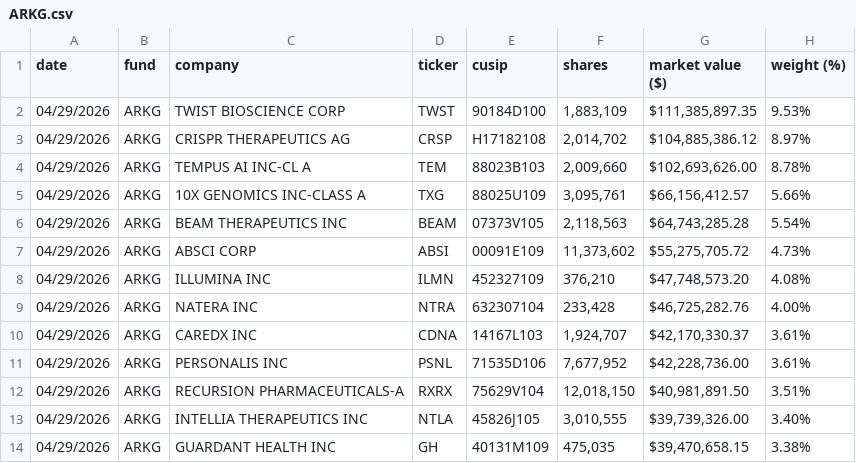
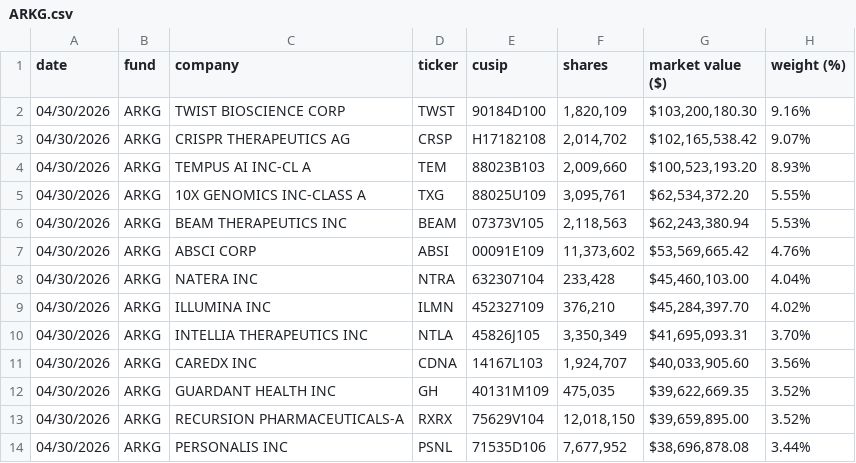
Before and after one commit to robynge/ark-earnings-routine, a CSV file: data/LATEST/holdings/ARKG.csv, drawn as a sheet; only a part is shown; the diff covers the shown part only.

```diff
--- a/data/LATEST/holdings/ARKG.csv
+++ b/data/LATEST/holdings/ARKG.csv
@@ -1,14 +1,14 @@
 date,fund,company,ticker,cusip,shares,market value ($),weight (%)
-04/29/2026,ARKG,TWIST BIOSCIENCE CORP,TWST,90184D100,"1,883,109","$111,385,897.35",9.53%
-04/29/2026,ARKG,CRISPR THERAPEUTICS AG,CRSP,H17182108,"2,014,702","$104,885,386.12",8.97%
-04/29/2026,ARKG,TEMPUS AI INC-CL A,TEM,88023B103,"2,009,660","$102,693,626.00",8.78%
-04/29/2026,ARKG,10X GENOMICS INC-CLASS A,TXG,88025U109,"3,095,761","$66,156,412.57",5.66%
-04/29/2026,ARKG,BEAM THERAPEUTICS INC,BEAM,07373V105,"2,118,563","$64,743,285.28",5.54%
-04/29/2026,ARKG,ABSCI CORP,ABSI,00091E109,"11,373,602","$55,275,705.72",4.73%
-04/29/2026,ARKG,ILLUMINA INC,ILMN,452327109,"376,210","$47,748,573.20",4.08%
-04/29/2026,ARKG,NATERA INC,NTRA,632307104,"233,428","$46,725,282.76",4.00%
-04/29/2026,ARKG,CAREDX INC,CDNA,14167L103,"1,924,707","$42,170,330.37",3.61%
-04/29/2026,ARKG,PERSONALIS INC,PSNL,71535D106,"7,677,952","$42,228,736.00",3.61%
-04/29/2026,ARKG,RECURSION PHARMACEUTICALS-A,RXRX,75629V104,"12,018,150","$40,981,891.50",3.51%
-04/29/2026,ARKG,INTELLIA THERAPEUTICS INC,NTLA,45826J105,"3,010,555","$39,739,326.00",3.40%
-04/29/2026,ARKG,GUARDANT HEALTH INC,GH,40131M109,"475,035","$39,470,658.15",3.38%
+04/30/2026,ARKG,TWIST BIOSCIENCE CORP,TWST,90184D100,"1,820,109","$103,200,180.30",9.16%
+04/30/2026,ARKG,CRISPR THERAPEUTICS AG,CRSP,H17182108,"2,014,702","$102,165,538.42",9.07%
+04/30/2026,ARKG,TEMPUS AI INC-CL A,TEM,88023B103,"2,009,660","$100,523,193.20",8.93%
+04/30/2026,ARKG,10X GENOMICS INC-CLASS A,TXG,88025U109,"3,095,761","$62,534,372.20",5.55%
+04/30/2026,ARKG,BEAM THERAPEUTICS INC,BEAM,07373V105,"2,118,563","$62,243,380.94",5.53%
+04/30/2026,ARKG,ABSCI CORP,ABSI,00091E109,"11,373,602","$53,569,665.42",4.76%
+04/30/2026,ARKG,NATERA INC,NTRA,632307104,"233,428","$45,460,103.00",4.04%
+04/30/2026,ARKG,ILLUMINA INC,ILMN,452327109,"376,210","$45,284,397.70",4.02%
+04/30/2026,ARKG,INTELLIA THERAPEUTICS INC,NTLA,45826J105,"3,350,349","$41,695,093.31",3.70%
+04/30/2026,ARKG,CAREDX INC,CDNA,14167L103,"1,924,707","$40,033,905.60",3.56%
+04/30/2026,ARKG,GUARDANT HEALTH INC,GH,40131M109,"475,035","$39,622,669.35",3.52%
+04/30/2026,ARKG,RECURSION PHARMACEUTICALS-A,RXRX,75629V104,"12,018,150","$39,659,895.00",3.52%
+04/30/2026,ARKG,PERSONALIS INC,PSNL,71535D106,"7,677,952","$38,696,878.08",3.44%
```
Also changed, not shown: 2 added rows, 2 removed rows and 53 edited cells elsewhere in this file, data/LATEST/holdings/ARKB.csv, data/LATEST/holdings/ARKD.csv, 8 other files.
